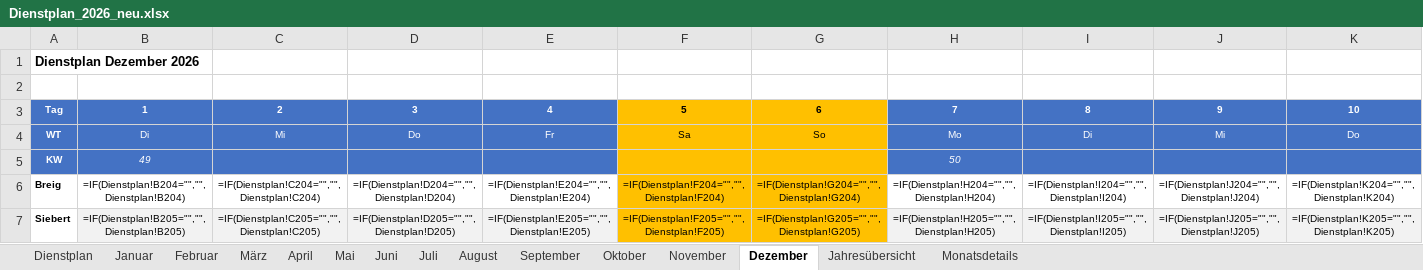
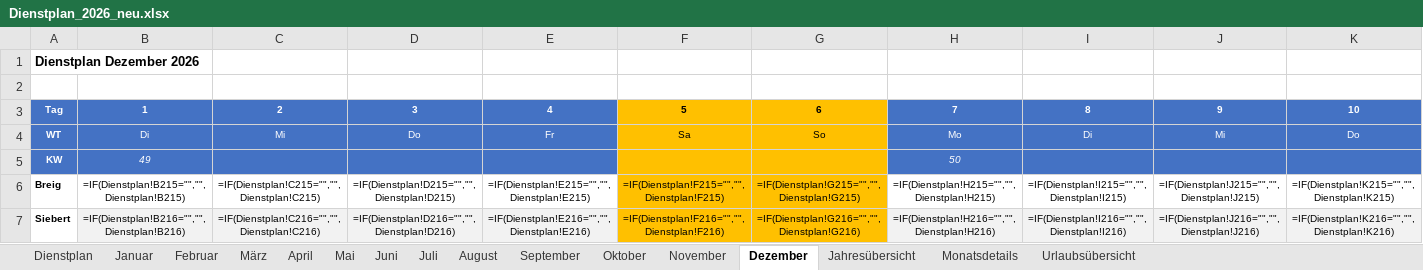
Before and after one commit to Bas1cally/Dienstplan, an Excel workbook: Dienstplan_2026_neu.xlsx, sheet Dezember, drawn as a sheet; only a part is shown; values as stored, in another font and other column widths than the file's, no borders; formulas without a stored value are shown as written; conditional formats not drawn; the diff covers the shown part only; the diff names each change by its address in the sheet, - before the commit and + after, or states it on an @@ line.

```diff
--- a/Dienstplan_2026_neu.xlsx (sheet Dezember)
+++ b/Dienstplan_2026_neu.xlsx (sheet Dezember)
+sheet tab: Urlaubsübersicht
-B6: =IF(Dienstplan!B204="","",Dienstplan!B204)
+B6: =IF(Dienstplan!B215="","",Dienstplan!B215)
-C6: =IF(Dienstplan!C204="","",Dienstplan!C204)
+C6: =IF(Dienstplan!C215="","",Dienstplan!C215)
-D6: =IF(Dienstplan!D204="","",Dienstplan!D204)
+D6: =IF(Dienstplan!D215="","",Dienstplan!D215)
-E6: =IF(Dienstplan!E204="","",Dienstplan!E204)
+E6: =IF(Dienstplan!E215="","",Dienstplan!E215)
-F6: =IF(Dienstplan!F204="","",Dienstplan!F204)
+F6: =IF(Dienstplan!F215="","",Dienstplan!F215)
-G6: =IF(Dienstplan!G204="","",Dienstplan!G204)
+G6: =IF(Dienstplan!G215="","",Dienstplan!G215)
-H6: =IF(Dienstplan!H204="","",Dienstplan!H204)
+H6: =IF(Dienstplan!H215="","",Dienstplan!H215)
-I6: =IF(Dienstplan!I204="","",Dienstplan!I204)
+I6: =IF(Dienstplan!I215="","",Dienstplan!I215)
-J6: =IF(Dienstplan!J204="","",Dienstplan!J204)
+J6: =IF(Dienstplan!J215="","",Dienstplan!J215)
-K6: =IF(Dienstplan!K204="","",Dienstplan!K204)
+K6: =IF(Dienstplan!K215="","",Dienstplan!K215)
-B7: =IF(Dienstplan!B205="","",Dienstplan!B205)
+B7: =IF(Dienstplan!B216="","",Dienstplan!B216)
-C7: =IF(Dienstplan!C205="","",Dienstplan!C205)
+C7: =IF(Dienstplan!C216="","",Dienstplan!C216)
-D7: =IF(Dienstplan!D205="","",Dienstplan!D205)
+D7: =IF(Dienstplan!D216="","",Dienstplan!D216)
-E7: =IF(Dienstplan!E205="","",Dienstplan!E205)
+E7: =IF(Dienstplan!E216="","",Dienstplan!E216)
-F7: =IF(Dienstplan!F205="","",Dienstplan!F205)
+F7: =IF(Dienstplan!F216="","",Dienstplan!F216)
-G7: =IF(Dienstplan!G205="","",Dienstplan!G205)
+G7: =IF(Dienstplan!G216="","",Dienstplan!G216)
-H7: =IF(Dienstplan!H205="","",Dienstplan!H205)
+H7: =IF(Dienstplan!H216="","",Dienstplan!H216)
-I7: =IF(Dienstplan!I205="","",Dienstplan!I205)
+I7: =IF(Dienstplan!I216="","",Dienstplan!I216)
-J7: =IF(Dienstplan!J205="","",Dienstplan!J205)
+J7: =IF(Dienstplan!J216="","",Dienstplan!J216)
-K7: =IF(Dienstplan!K205="","",Dienstplan!K205)
+K7: =IF(Dienstplan!K216="","",Dienstplan!K216)
```
Also changed, not shown: 1 added row and 290 edited cells elsewhere in this sheet, sheet Oktober, sheet August, sheet Juli, sheet Mai, sheet September, sheet November, 6 more sheets, hidden cells, 1 other file.
